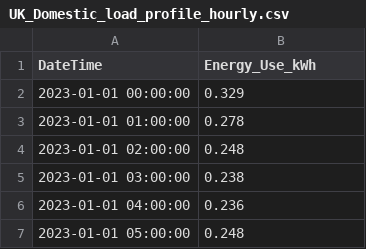
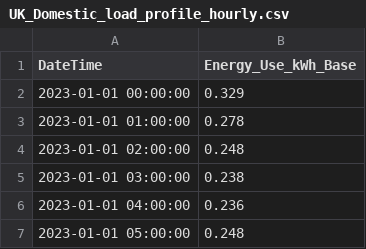
Before and after one commit to Daniel-Parke/WiseWattage, a CSV file: WiseWattage/demand/load_profiles/UK_Domestic_load_profile_hourly.csv, drawn as a sheet; only a part is shown.

Commit message:
Added Energy Storage

```diff
--- a/WiseWattage/demand/load_profiles/UK_Domestic_load_profile_hourly.csv
+++ b/WiseWattage/demand/load_profiles/UK_Domestic_load_profile_hourly.csv
@@ -1,2 +1,2 @@
-DateTime,Energy_Use_kWh
+DateTime,Energy_Use_kWh_Base
 2023-01-01 00:00:00,0.329
```
Also changed, not shown: 16 other files.
